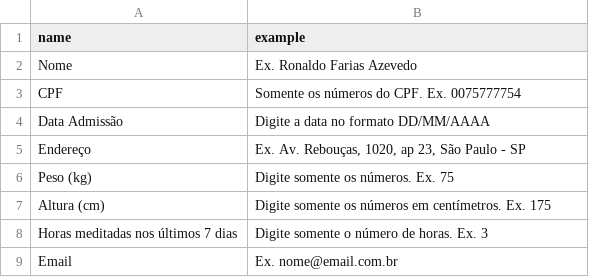
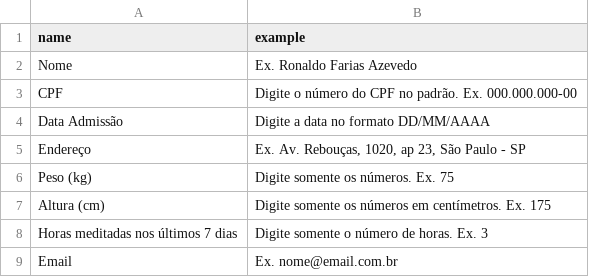
Before and after one commit to xpcovertech/pipo_exercise, a CSV file: app/setup/data/datatype.csv, drawn as a sheet.

```diff
--- a/app/setup/data/datatype.csv
+++ b/app/setup/data/datatype.csv
@@ -2,3 +2,3 @@ name,example
 "Nome","Ex. Ronaldo Farias Azevedo"
-"CPF","Somente os números do CPF. Ex. 0075777754"
+"CPF","Digite o número do CPF no padrão. Ex. 000.000.000-00"
 "Data Admissão","Digite a data no formato DD/MM/AAAA"
```
Also changed, not shown: app/setup/data/person.csv, 6 other files.
